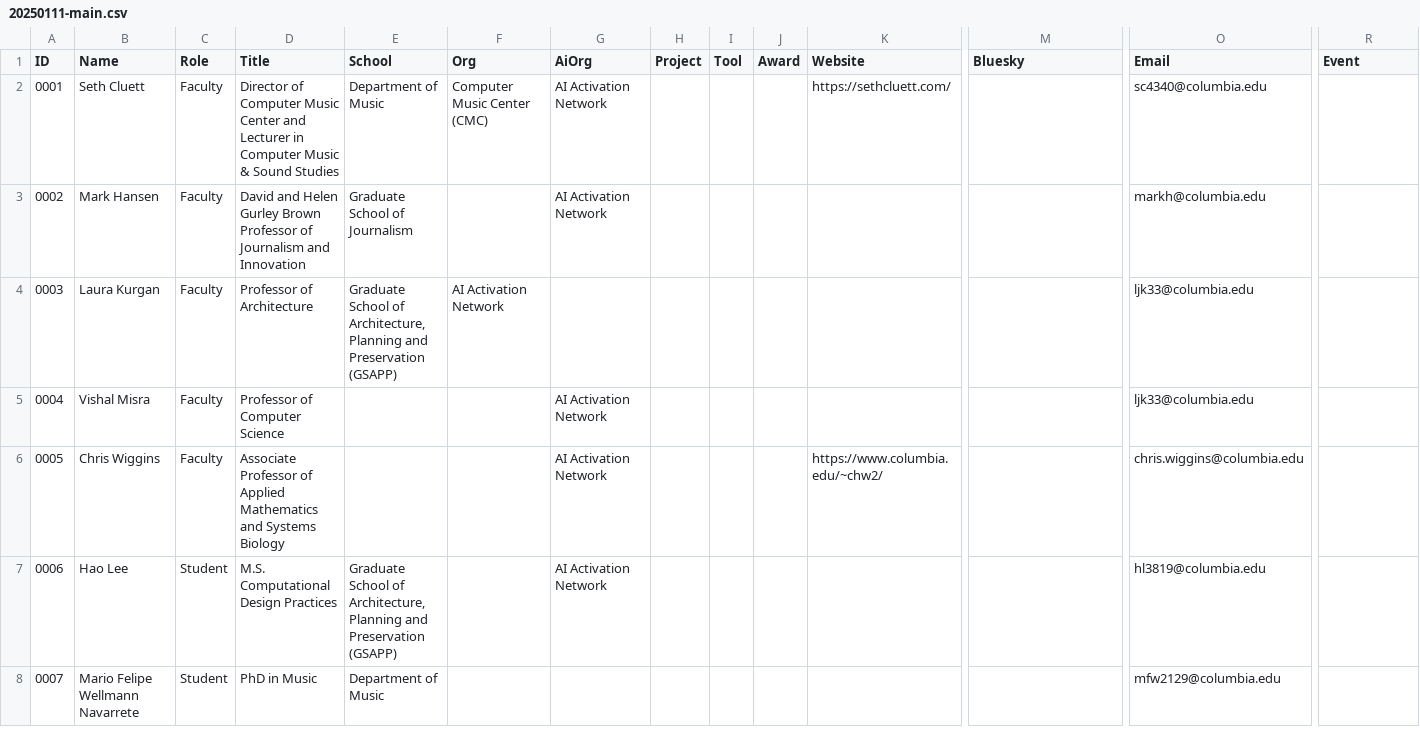
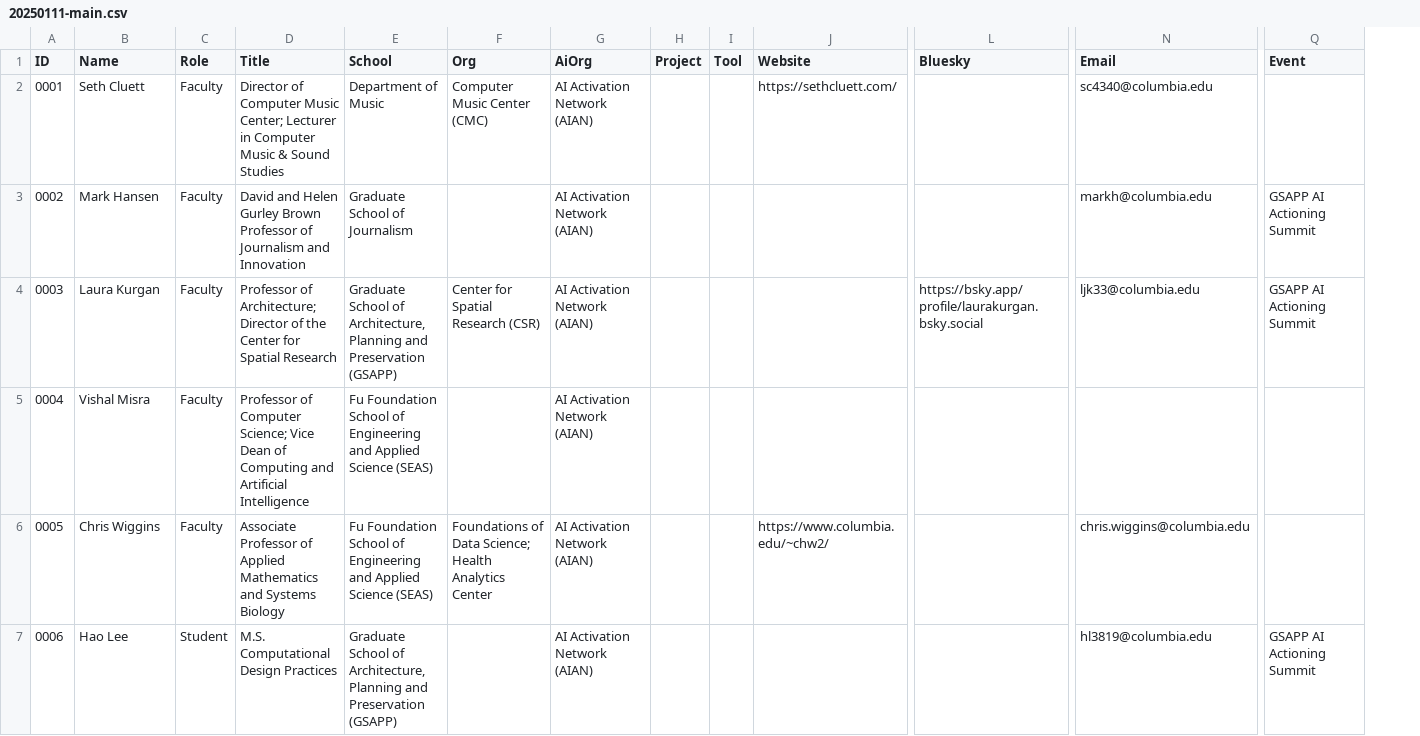
Before and after one commit to AIActivationNetwork/AIAN, a CSV file: csvs/20250111-main.csv, drawn as a sheet; only a part is shown, gaps mark what is left out; removed rows and columns are numbered as before the commit, all else as after; rows hold the shown columns only; the diff names each change by its address in the sheet, - before the commit and + after, or states it on an @@ line.

```diff
--- a/csvs/20250111-main.csv
+++ b/csvs/20250111-main.csv
-column J (Award), empty
-D2 (Title): …Computer Music Center and Lecturer in…
+D2 (Title): …Computer Music Center; Lecturer in…
-G2:G3 (AiOrg): AI Activation Network
+G2:G3 (AiOrg): AI Activation Network (AIAN)
-Q3:Q4 (Event): (empty)
+Q3:Q4 (Event): GSAPP AI Actioning Summit
-D4 (Title): Professor of Architecture
+D4 (Title): Professor of Architecture; Director of the Center for Spatial Research
-F4 (Org): AI Activation Network
+F4 (Org): Center for Spatial Research (CSR)
-G4 (AiOrg): (empty)
+G4 (AiOrg): AI Activation Network (AIAN)
-L4 (Bluesky): (empty)
+L4 (Bluesky): https://bsky.app/profile/laurakurgan.bsky.social
-D5 (Title): …of Computer Science
+D5 (Title): …of Computer Science; Vice Dean of Computing and Artificial Intelligence
-E5:E6 (School): (empty)
+E5:E6 (School): Fu Foundation School of Engineering and Applied Science (SEAS)
-G5:G7 (AiOrg): AI Activation Network
+G5:G7 (AiOrg): AI Activation Network (AIAN)
-N5 (Email): ljk33@columbia.edu
+N5 (Email): (empty)
-F6 (Org): (empty)
+F6 (Org): Foundations of Data Science; Health Analytics Center
-Q7 (Event): (empty)
+Q7 (Event): GSAPP AI Actioning Summit
-row 8: 0007 | Mario Felipe Wellmann Navarrete | Student | PhD in Music | Department of Music |  |  |  |  |  |  |  | mfw2129@columbia.edu
```
Also changed, not shown: csvs/20250111-connections.csv, 10 other files.
